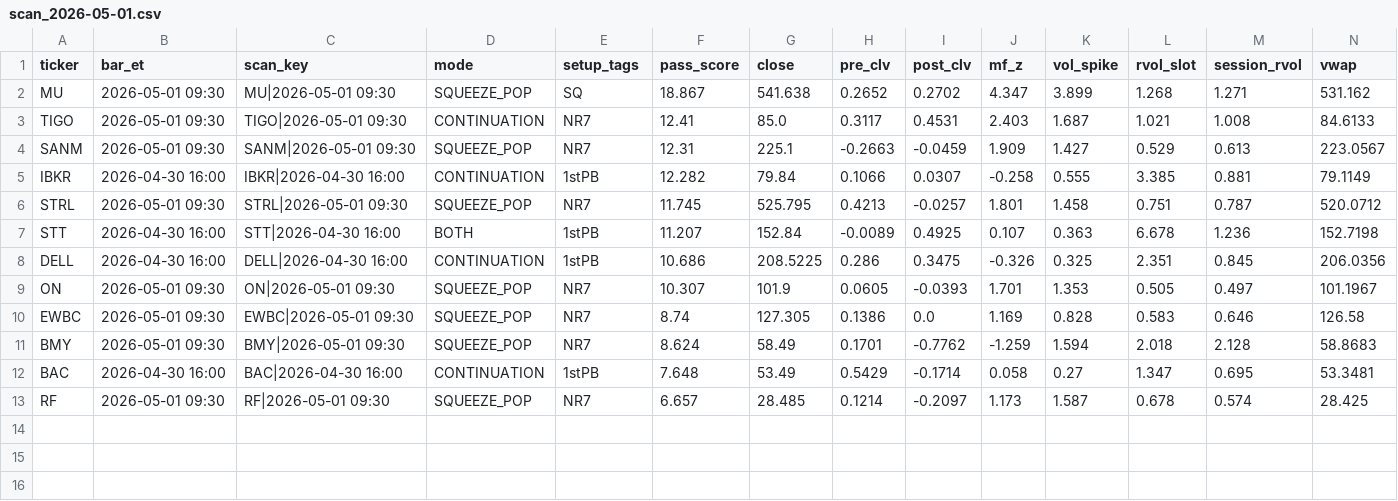
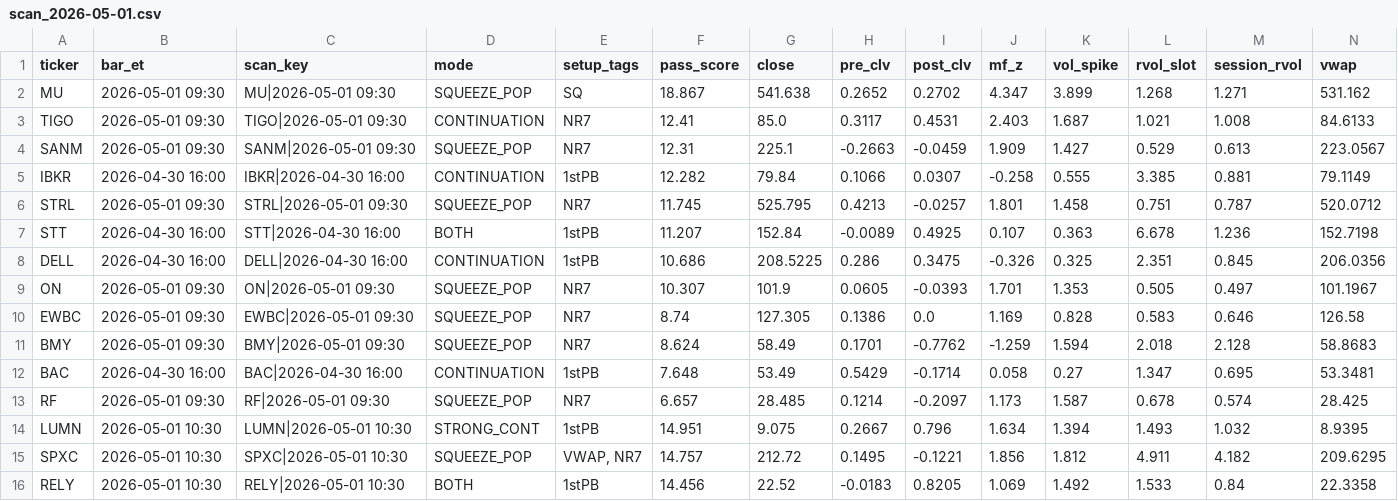
Before and after one commit to sliemalocalcouncil/powerflow_Top-Stocks-by-Quant-Rating, a CSV file: results/scan_2026-05-01.csv, drawn as a sheet; only a part is shown; rows hold the shown columns only; the diff names each change by its address in the sheet, - before the commit and + after, or states it on an @@ line.

```diff
--- a/results/scan_2026-05-01.csv
+++ b/results/scan_2026-05-01.csv
+row 14: LUMN | 2026-05-01 10:30 | LUMN|2026-05-01 10:30 | STRONG_CONT | 1stPB | 14.951 | 9.075 | 0.2667 | 0.796 | 1.634 | 1.394 | 1.493 | 1.032 | 8.9395
+row 15: SPXC | 2026-05-01 10:30 | SPXC|2026-05-01 10:30 | SQUEEZE_POP | VWAP, NR7 | 14.757 | 212.72 | 0.1495 | -0.1221 | 1.856 | 1.812 | 4.911 | 4.182 | 209.6295
+row 16: RELY | 2026-05-01 10:30 | RELY|2026-05-01 10:30 | BOTH | 1stPB | 14.456 | 22.52 | -0.0183 | 0.8205 | 1.069 | 1.492 | 1.533 | 0.84 | 22.3358
```
Also changed, not shown: 3 other files.
